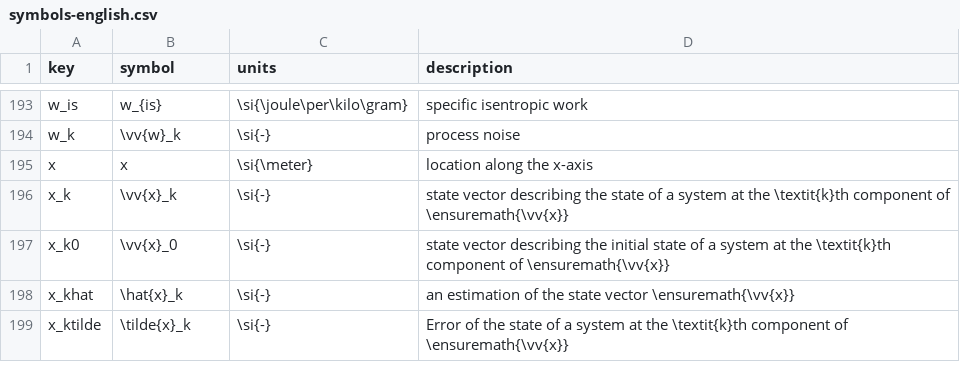
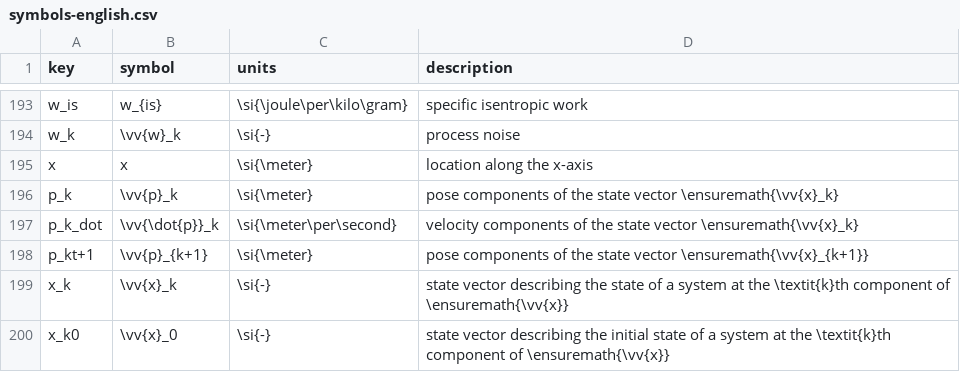
Before and after one commit to jellespijker/HAN-thesis, a CSV file: resources/glossary/symbols-english.csv, drawn as a sheet; only a part is shown, gaps mark what is left out; the shorter side is filled out with more unchanged rows; the diff names each change by its address in the sheet, - before the commit and + after, or states it on an @@ line.

Commit message:
Simulation description and results discussed

```diff
--- a/resources/glossary/symbols-english.csv
+++ b/resources/glossary/symbols-english.csv
+row 196: p_k | \vv{p}_k | \si{\meter} | pose components of the state vector \ensuremath{\vv{x}_k}
+row 197: p_k_dot | \vv{\dot{p}}_k | \si{\meter\per\second} | velocity components of the state vector \ensuremath{\vv{x}_k}
+row 198: p_kt+1 | \vv{p}_{k+1} | \si{\meter} | pose components of the state vector \ensuremath{\vv{x}_{k+1}}
```
Also changed, not shown: resources/glossary/acronyms-english.csv, 14 other files.
